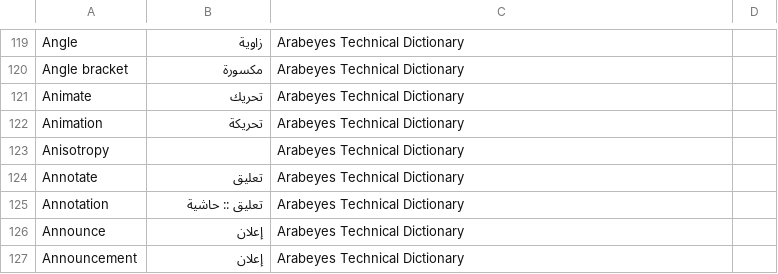
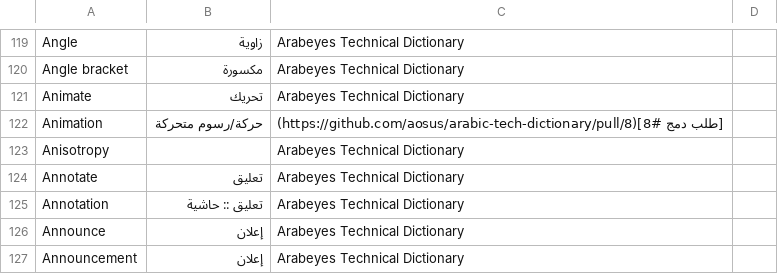
Before and after one commit to aosus/aosus-dictionary, a CSV file: techdict.csv, drawn as a sheet; only a part is shown, gaps mark what is left out.

```diff
--- a/techdict.csv
+++ b/techdict.csv
@@ -121,3 +121,3 @@ Angle bracket, مكسورة ,Arabeyes Technical Dictionary
 Animate, تحريك ,Arabeyes Technical Dictionary
-Animation, تحريكة ,Arabeyes Technical Dictionary
+Animation, حركة/رسوم متحركة ,  [طلب دمج #8](https://github.com/aosus/arabic-tech-dictionary/pull/8)
 Anisotropy,  ,Arabeyes Technical Dictionary
```
Also changed, not shown: 1 other file.
